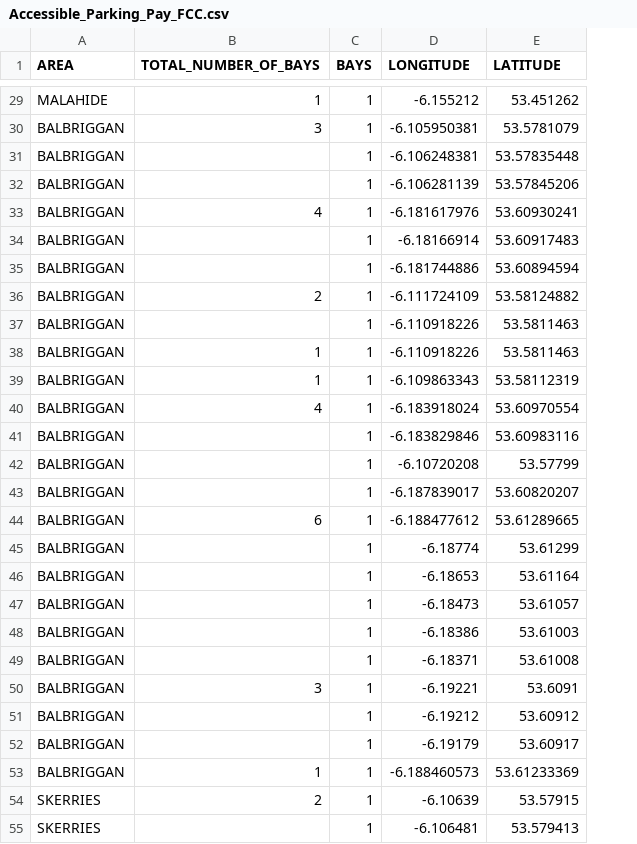
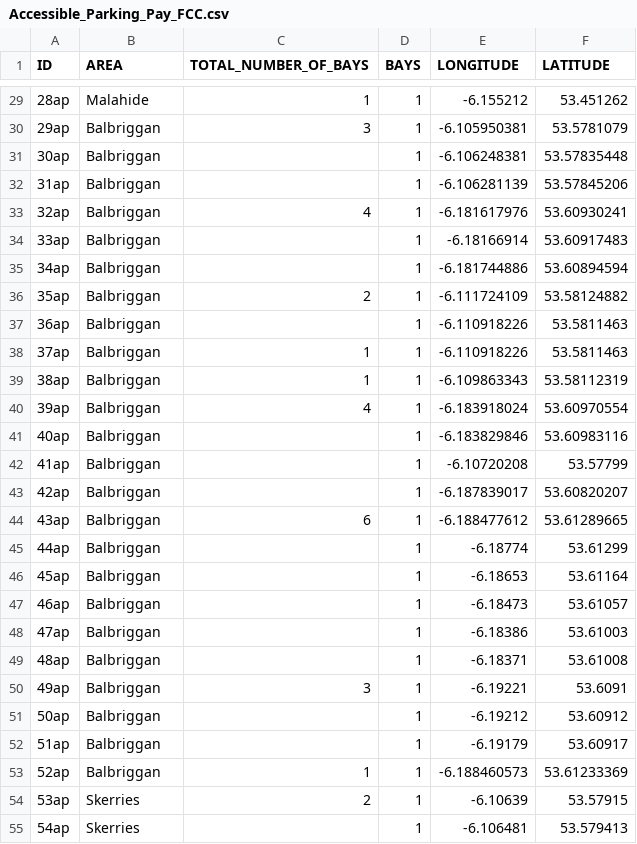
Before and after one commit to thirukos/Knowledge-and-Data-Engineering, a CSV file: final_datasets/Accessible_Parking_Pay_FCC.csv, drawn as a sheet; only a part is shown, gaps mark what is left out; addresses are those after the commit; the diff covers the shown part only; the diff names each change by its address in the sheet, - before the commit and + after, or states it on an @@ line.

```diff
--- a/final_datasets/Accessible_Parking_Pay_FCC.csv
+++ b/final_datasets/Accessible_Parking_Pay_FCC.csv
+column A (ID), rows 29-55: 28ap | 29ap | 30ap | 31ap | 32ap | 33ap | 34ap | 35ap | 36ap | 37ap | 38ap | 39ap | 40ap | 41ap | 42ap | 43ap | 44ap | 45ap | 46ap | 47ap | 48ap | 49ap | 50ap | 51ap | 52ap | 53ap | 54ap
-B29 (AREA): MALAHIDE
+B29 (AREA): Malahide
-B30:B53 (AREA): BALBRIGGAN
+B30:B53 (AREA): Balbriggan
-B54:B55 (AREA): SKERRIES
+B54:B55 (AREA): Skerries
```
Also changed, not shown: 67 edited cells elsewhere in this file, final_datasets/Green_Schools_Data_FCC.csv, final_datasets/Playing_Pitches_FCC.csv, 15 other files.
